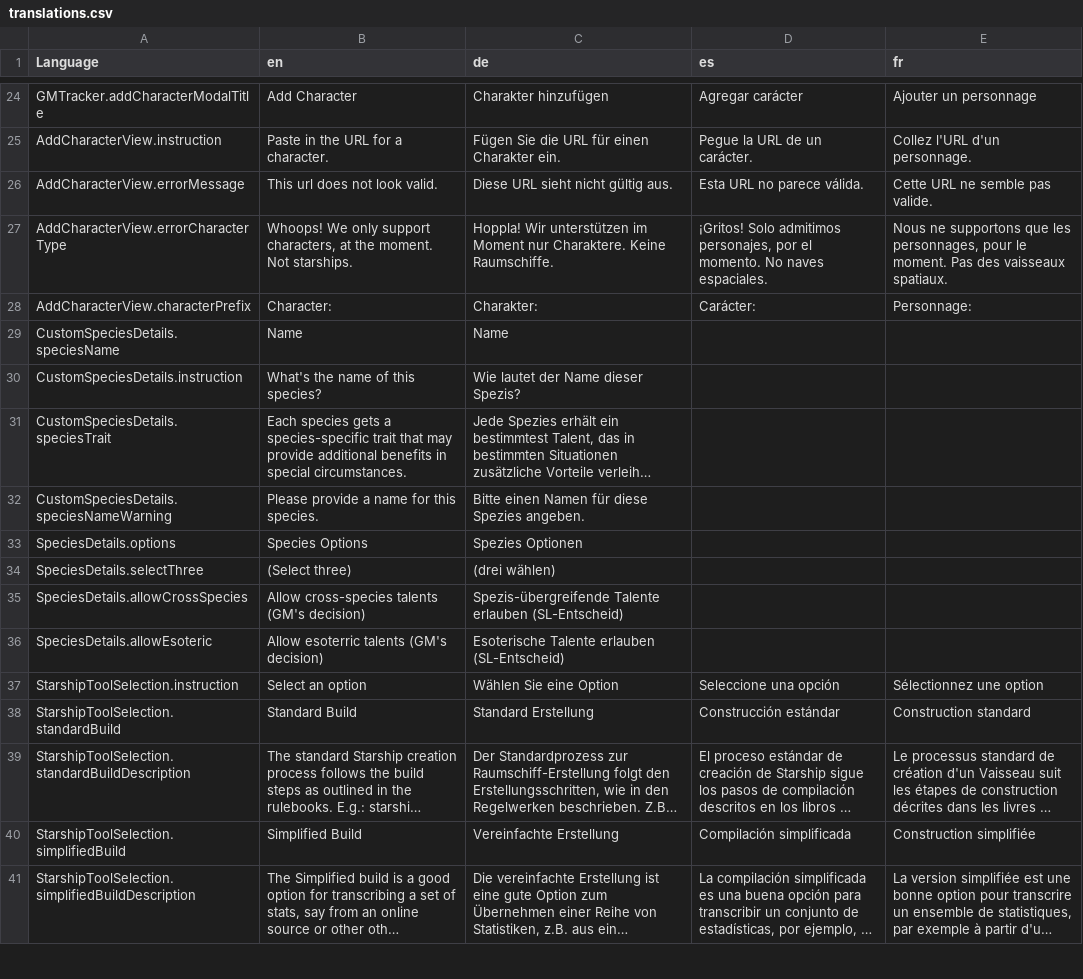
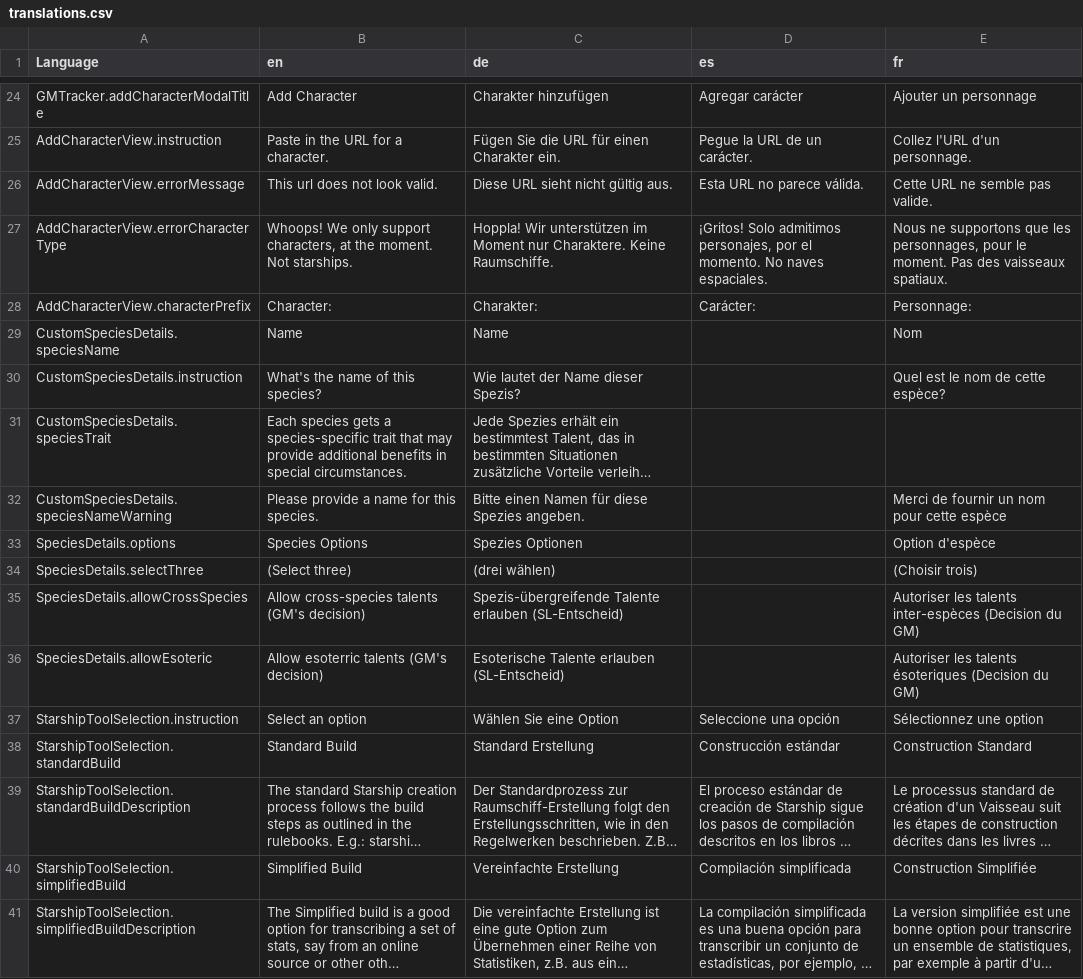
Before and after one commit to bcholmes/StarTrek2d20, a CSV file: translation/translations.csv, drawn as a sheet; only a part is shown, gaps mark what is left out; long unchanged cells end in …; the diff covers the shown part only; the diff names each change by its address in the sheet, - before the commit and + after, or states it on an @@ line.

```diff
--- a/translation/translations.csv
+++ b/translation/translations.csv
-E29 (fr): (empty)
+E29 (fr): Nom
-E30 (fr): (empty)
+E30 (fr): Quel est le nom de cette espèce?
-E32 (fr): (empty)
+E32 (fr): Merci de fournir un nom pour cette espèce
-E33 (fr): (empty)
+E33 (fr): Option d'espèce
-E34 (fr): (empty)
+E34 (fr): (Choisir trois)
-E35 (fr): (empty)
+E35 (fr): Autoriser les talents inter-espèces (Decision du GM)
-E36 (fr): (empty)
+E36 (fr): Autoriser les talents ésoteriques (Decision du GM)
-E38 (fr): Construction standard
+E38 (fr): Construction Standard
-E40 (fr): Construction simplifiée
+E40 (fr): Construction Simplifiée
```
Also changed, not shown: 75 edited cells elsewhere in this file, 4 other files.
